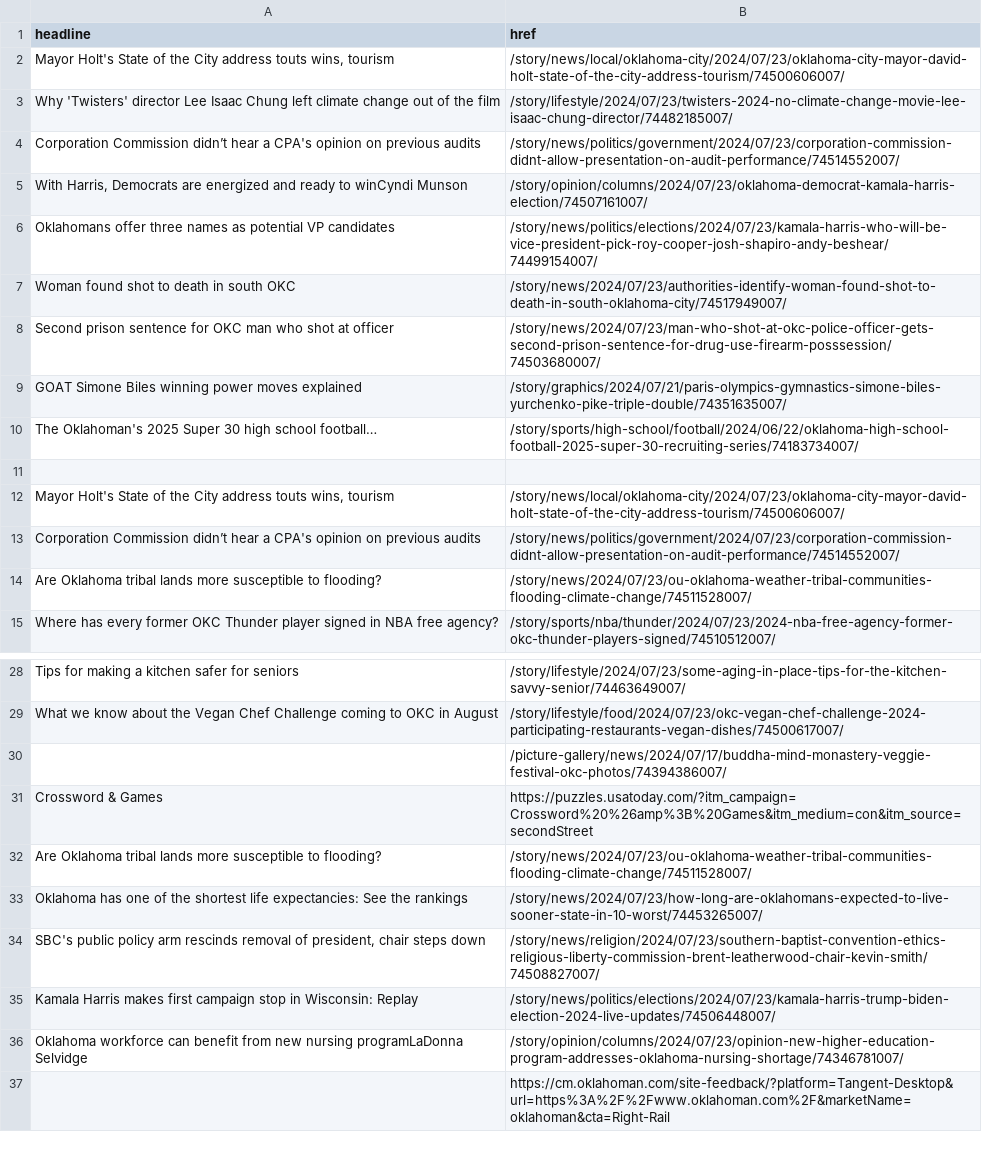
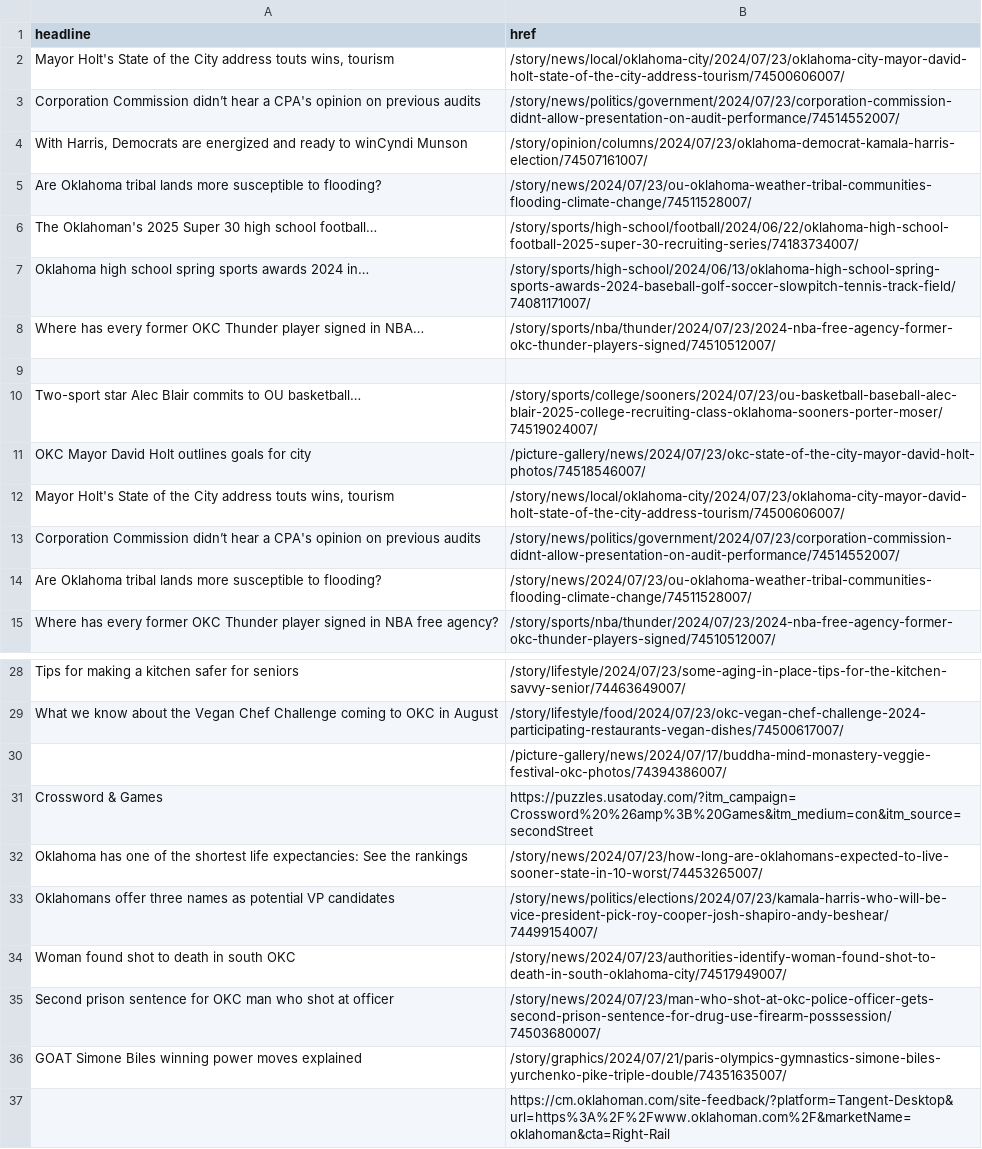
Before and after one commit to jessieblaeser/auto-scraper, a CSV file: oklahoman.csv, drawn as a sheet; only a part is shown, gaps mark what is left out.

```diff
--- a/oklahoman.csv
+++ b/oklahoman.csv
@@ -2,11 +2,11 @@ headline,href
 "Mayor Holt's State of the City address touts wins, tourism",/story/news/local/oklahoma-city/2024/07/23/oklahoma-city-mayor-david-holt-state-of-the-city-address-tourism/74500606007/
-Why 'Twisters' director Lee Isaac Chung left climate change out of the film,/story/lifestyle/2024/07/23/twisters-2024-no-climate-change-movie-lee-isaac-chung-director/74482185007/
 Corporation Commission didn’t hear a CPA's opinion on previous audits,/story/news/politics/government/2024/07/23/corporation-commission-didnt-allow-presentation-on-audit-performance/74514552007/
 "With Harris, Democrats are energized and ready to winCyndi Munson",/story/opinion/columns/2024/07/23/oklahoma-democrat-kamala-harris-election/74507161007/
-Oklahomans offer three names as potential VP candidates,/story/news/politics/elections/2024/07/23/kamala-harris-who-will-be-vice-president-pick-roy-cooper-josh-shapiro-andy-beshear/74499154007/
-Woman found shot to death in south OKC,/story/news/2024/07/23/authorities-identify-woman-found-shot-to-death-in-south-oklahoma-city/74517949007/
-Second prison sentence for OKC man who shot at officer,/story/news/2024/07/23/man-who-shot-at-okc-police-officer-gets-second-prison-sentence-for-drug-use-firearm-posssession/74503680007/
-GOAT Simone Biles winning power moves explained,/story/graphics/2024/07/21/paris-olympics-gymnastics-simone-biles-yurchenko-pike-triple-double/74351635007/
+Are Oklahoma tribal lands more susceptible to flooding?,/story/news/2024/07/23/ou-oklahoma-weather-tribal-communities-flooding-climate-change/74511528007/
 The Oklahoman's 2025 Super 30 high school football…,/story/sports/high-school/football/2024/06/22/oklahoma-high-school-football-2025-super-30-recruiting-series/74183734007/
+Oklahoma high school spring sports awards 2024 in…,/story/sports/high-school/2024/06/13/oklahoma-high-school-spring-sports-awards-2024-baseball-golf-soccer-slowpitch-tennis-track-field/74081171007/
+Where has every former OKC Thunder player signed in NBA…,/story/sports/nba/thunder/2024/07/23/2024-nba-free-agency-former-okc-thunder-players-signed/74510512007/
 ,
+Two-sport star Alec Blair commits to OU basketball…,/story/sports/college/sooners/2024/07/23/ou-basketball-baseball-alec-blair-2025-college-recruiting-class-oklahoma-sooners-porter-moser/74519024007/
+OKC Mayor David Holt outlines goals for city,/picture-gallery/news/2024/07/23/okc-state-of-the-city-mayor-david-holt-photos/74518546007/
 "Mayor Holt's State of the City address touts wins, tourism",/story/news/local/oklahoma-city/2024/07/23/oklahoma-city-mayor-david-holt-state-of-the-city-address-tourism/74500606007/
@@ -31,7 +31,7 @@ What we know about the Vegan Chef Challenge coming to OKC in August,/story/lifes
 Crossword & Games,https://puzzles.usatoday.com/?itm_campaign=Crossword%20%26amp%3B%20Games&itm_medium=con&itm_source=secondStreet
-Are Oklahoma tribal lands more susceptible to flooding?,/story/news/2024/07/23/ou-oklahoma-weather-tribal-communities-flooding-climate-change/74511528007/
 Oklahoma has one of the shortest life expectancies: See the rankings,/story/news/2024/07/23/how-long-are-oklahomans-expected-to-live-sooner-state-in-10-worst/74453265007/
-"SBC's public policy arm rescinds removal of president, chair steps down",/story/news/religion/2024/07/23/southern-baptist-convention-ethics-religious-liberty-commission-brent-leatherwood-chair-kevin-smith/74508827007/
-Kamala Harris makes first campaign stop in Wisconsin: Replay,/story/news/politics/elections/2024/07/23/kamala-harris-trump-biden-election-2024-live-updates/74506448007/
-Oklahoma workforce can benefit from new nursing programLaDonna Selvidge,/story/opinion/columns/2024/07/23/opinion-new-higher-education-program-addresses-oklahoma-nursing-shortage/74346781007/
+Oklahomans offer three names as potential VP candidates,/story/news/politics/elections/2024/07/23/kamala-harris-who-will-be-vice-president-pick-roy-cooper-josh-shapiro-andy-beshear/74499154007/
+Woman found shot to death in south OKC,/story/news/2024/07/23/authorities-identify-woman-found-shot-to-death-in-south-oklahoma-city/74517949007/
+Second prison sentence for OKC man who shot at officer,/story/news/2024/07/23/man-who-shot-at-okc-police-officer-gets-second-prison-sentence-for-drug-use-firearm-posssession/74503680007/
+GOAT Simone Biles winning power moves explained,/story/graphics/2024/07/21/paris-olympics-gymnastics-simone-biles-yurchenko-pike-triple-double/74351635007/
 ,https://cm.oklahoman.com/site-feedback/?platform=Tangent-Desktop&url=https%3A%2F%2Fwww.oklahoman.com%2F&marketName=oklahoman&cta=Right-Rail
```
